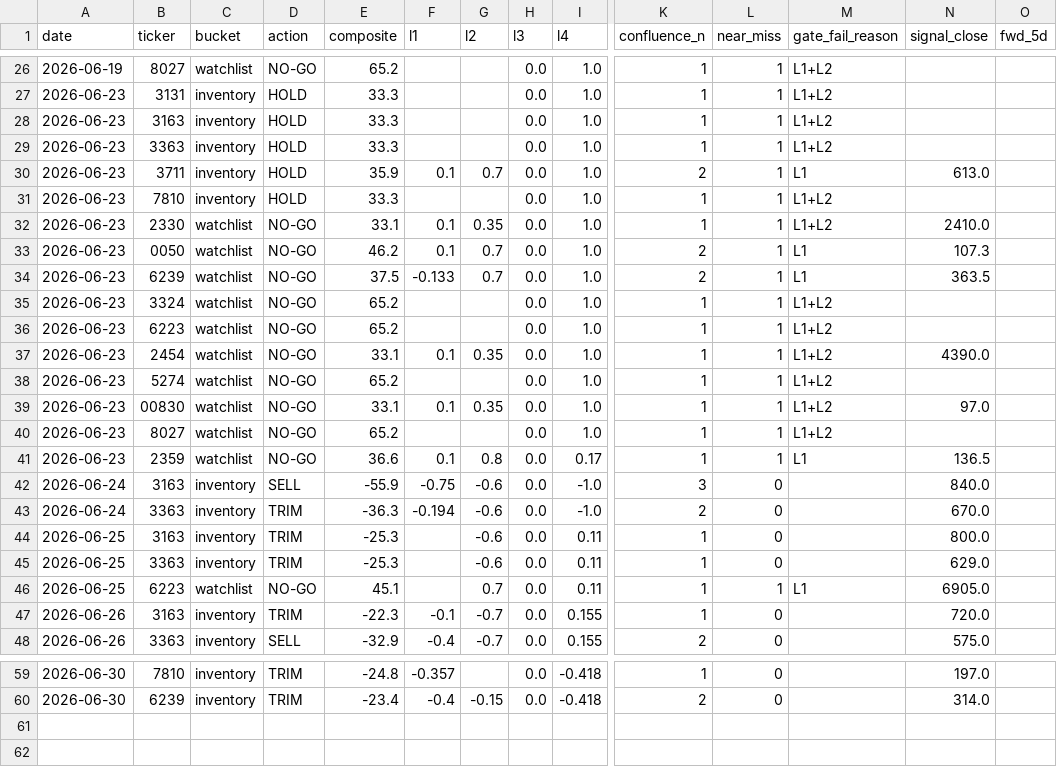
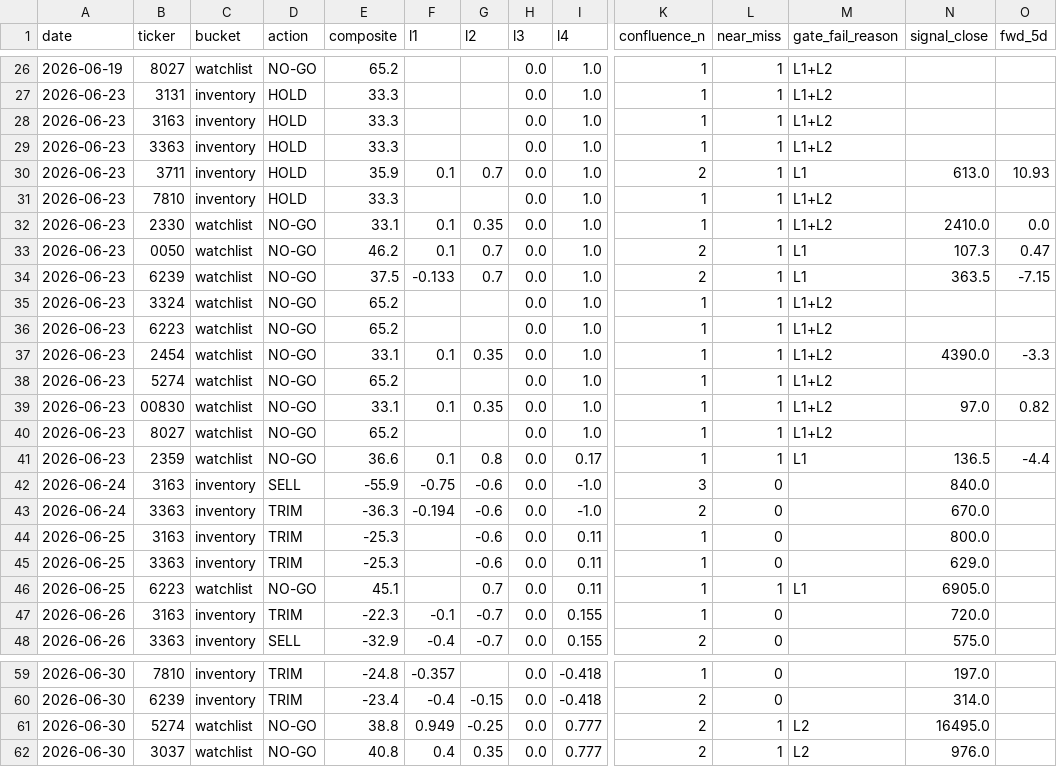
Before and after one commit to freshshine1/twse-dashboard, a CSV file: processed/signal_log.csv, drawn as a sheet; only a part is shown, gaps mark what is left out; rows hold the shown columns only; the diff names each change by its address in the sheet, - before the commit and + after, or states it on an @@ line.

```diff
--- a/processed/signal_log.csv
+++ b/processed/signal_log.csv
-O30 (fwd_5d): (empty)
+O30 (fwd_5d): 10.93
-O32 (fwd_5d): (empty)
+O32 (fwd_5d): 0.0
-O33 (fwd_5d): (empty)
+O33 (fwd_5d): 0.47
-O34 (fwd_5d): (empty)
+O34 (fwd_5d): -7.15
-O37 (fwd_5d): (empty)
+O37 (fwd_5d): -3.3
-O39 (fwd_5d): (empty)
+O39 (fwd_5d): 0.82
-O41 (fwd_5d): (empty)
+O41 (fwd_5d): -4.4
+row 61: 2026-06-30 | 5274 | watchlist | NO-GO | 38.8 | 0.949 | -0.25 | 0.0 | 0.777 | 2 | 1 | L2 | 16495.0
+row 62: 2026-06-30 | 3037 | watchlist | NO-GO | 40.8 | 0.4 | 0.35 | 0.0 | 0.777 | 2 | 1 | L2 | 976.0
```
Also changed, not shown: 5 other files.
